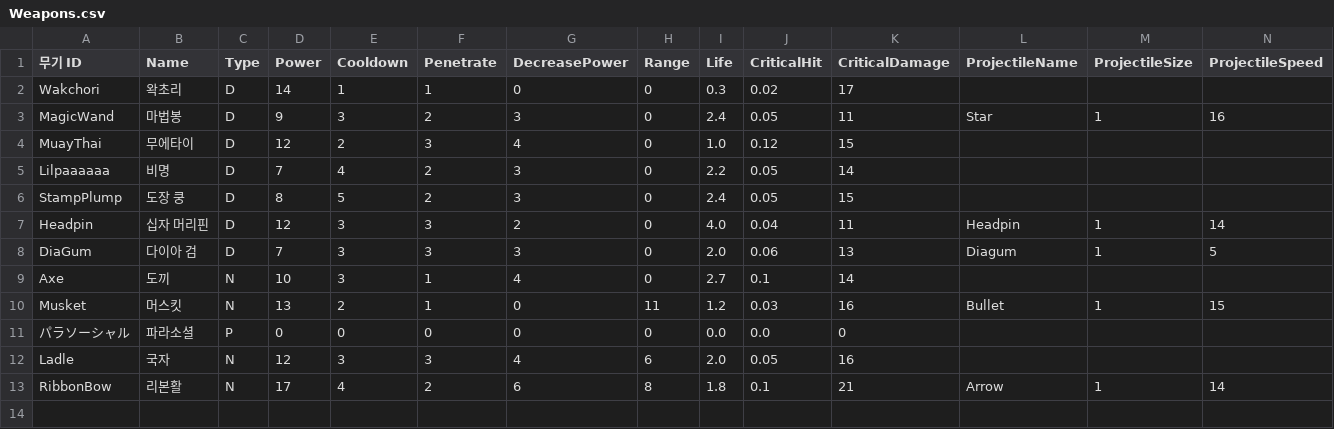
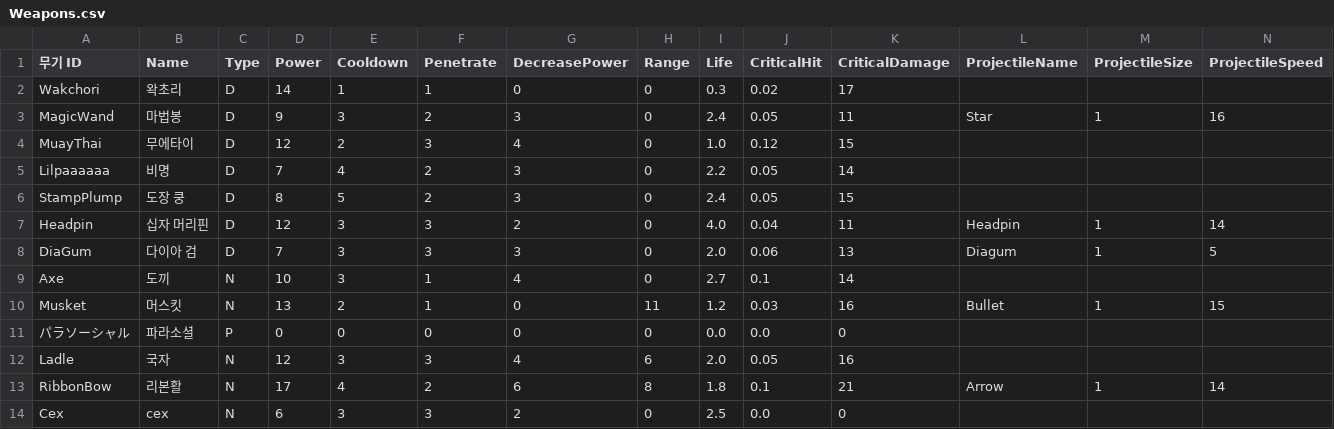
Before and after one commit to turtle85917/20MTB, a CSV file: Assets/Resources/Weapons.csv, drawn as a sheet; only a part is shown; rows hold the shown columns only; the diff names each change by its address in the sheet, - before the commit and + after, or states it on an @@ line.

Commit message:
feat: new weapon 'cex'

```diff
--- a/Assets/Resources/Weapons.csv
+++ b/Assets/Resources/Weapons.csv
+row 14: Cex | cex | N | 6 | 3 | 3 | 2 | 0 | 2.5 | 0.0 | 0
```
Also changed, not shown: 25 other files.
